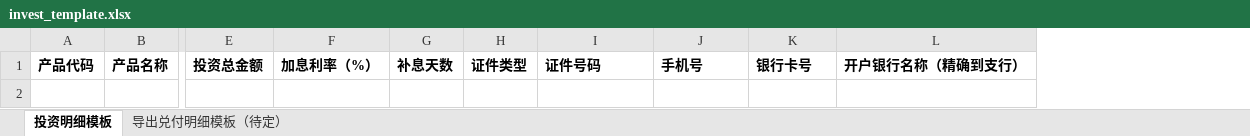
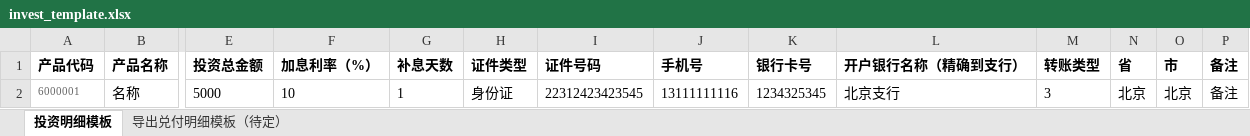
Before and after one commit to skyflyczy/fatp, an Excel workbook: src/main/resources/template/invest_template.xlsx, sheet 投资明细模板, drawn as a sheet; only a part is shown, gaps mark what is left out; values as stored, in another font and other column widths than the file's, no borders; rows hold the shown columns only; the diff names each change by its address in the sheet, - before the commit and + after, or states it on an @@ line.

Commit message:
投资明细模板修改

```diff
--- a/src/main/resources/template/invest_template.xlsx (sheet 投资明细模板)
+++ b/src/main/resources/template/invest_template.xlsx (sheet 投资明细模板)
+column M (转账类型), empty
+column N (省), empty
+column O (市), empty
+column P (备注), empty
+row 2: 6000001 | 名称 | 5000 | 10 | 1 | 身份证 | 22312423423545 | 13111111116 | 1234325345 | 北京支行 | 3 | 北京 | 北京 | 备注
```
Also changed, not shown: 7 other files.
